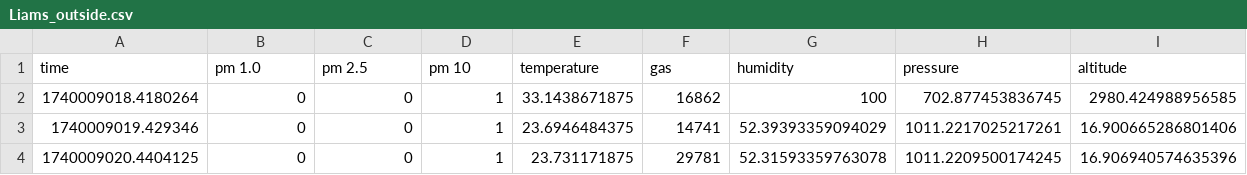
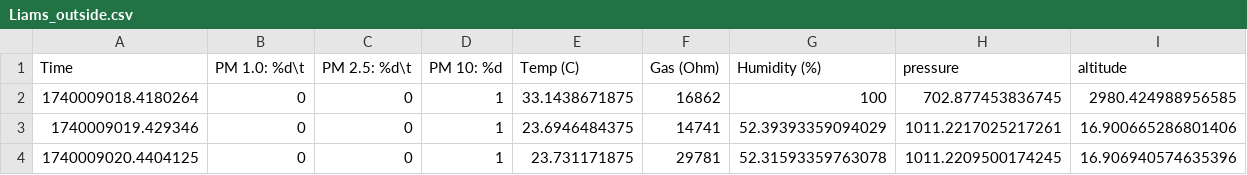
Before and after one commit to isaklavsky/E11_coolpeople, a CSV file: Liams_outside.csv, drawn as a sheet; only a part is shown.

Commit message:
Update Liams_outside.csv
changed the column name

```diff
--- a/Liams_outside.csv
+++ b/Liams_outside.csv
@@ -1,2 +1,2 @@
-time,pm 1.0,pm 2.5,pm 10,temperature,gas,humidity,pressure,altitude
+Time,PM 1.0: %d\t,PM 2.5: %d\t,PM 10: %d,Temp (C),Gas (Ohm),Humidity (%),pressure,altitude
 1740009018.4180264,0,0,1,33.1438671875,16862,100,702.877453836745,2980.424988956585
```
